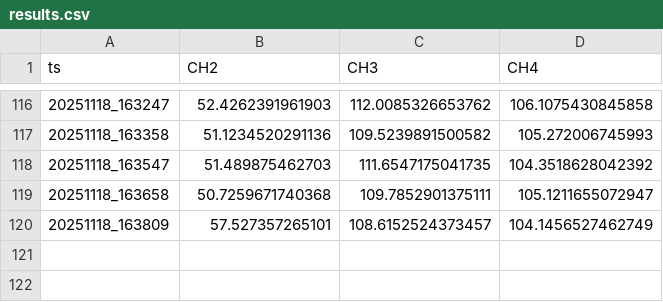
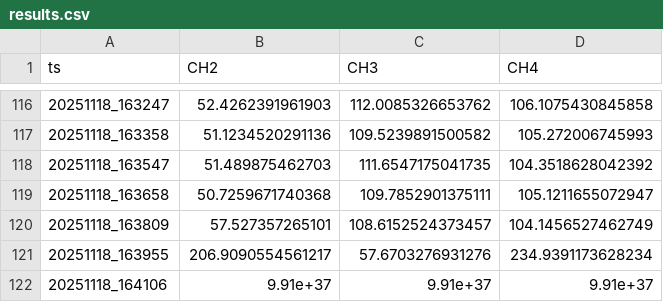
Before and after one commit to techtile-by-dramco/NI-B210-Sync, a CSV file: experiments/32_mulit_usrp_sync_only_lb_clo_add_phase/data/results.csv, drawn as a sheet; only a part is shown, gaps mark what is left out; the diff names each change by its address in the sheet, - before the commit and + after, or states it on an @@ line.

```diff
--- a/experiments/32_mulit_usrp_sync_only_lb_clo_add_phase/data/results.csv
+++ b/experiments/32_mulit_usrp_sync_only_lb_clo_add_phase/data/results.csv
+row 121: 20251118_163955 | 206.9090554561217 | 57.6703276931276 | 234.9391173628234
+row 122: 20251118_164106 | 9.91e+37 | 9.91e+37 | 9.91e+37
```
Also changed, not shown: 4 other files.
